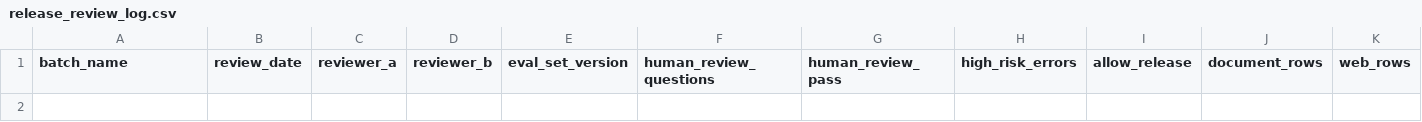
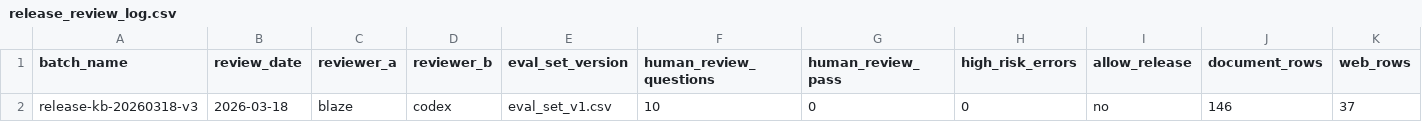
Before and after one commit to leilehuimieba/lab-safety-assistant, a CSV file: docs/release_review_log.csv, drawn as a sheet; only a part is shown; rows hold the shown columns only; the diff names each change by its address in the sheet, - before the commit and + after, or states it on an @@ line.

Commit message:
Record v3 release review entry (md+csv) and enable release gate flag

```diff
--- a/docs/release_review_log.csv
+++ b/docs/release_review_log.csv
+row 2: release-kb-20260318-v3 | 2026-03-18 | blaze | codex | eval_set_v1.csv | 10 | 0 | 0 | no | 146 | 37
```
Also changed, not shown: 3 other files.
